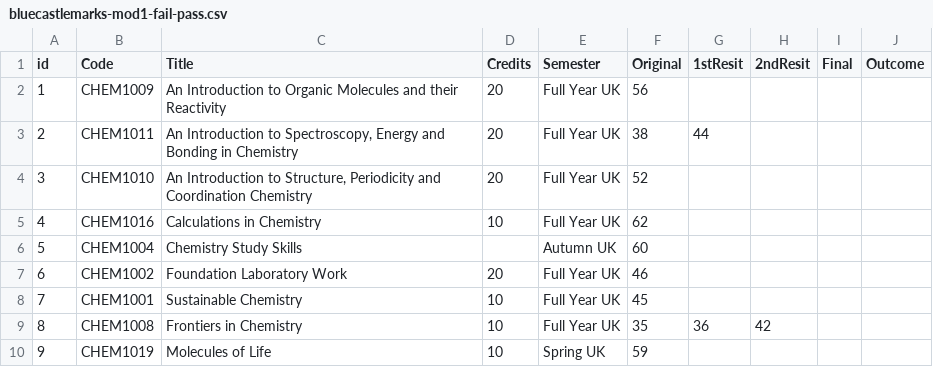
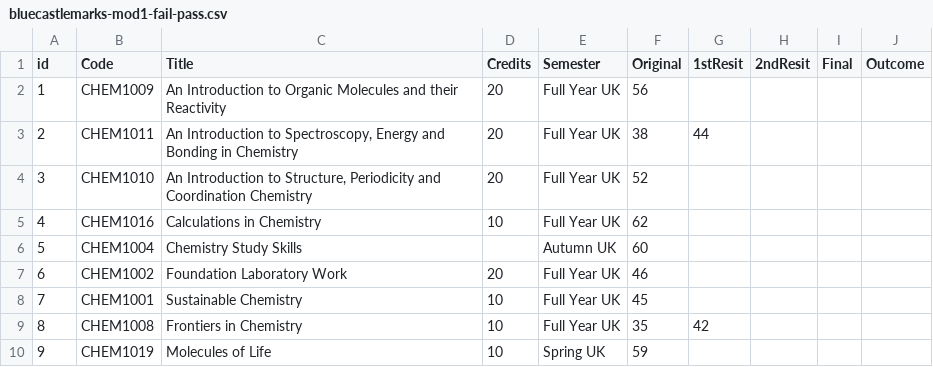
Before and after one commit to drmikeuk/campus92, a CSV file: _data/bluecastlemarks-mod1-fail-pass.csv, drawn as a sheet.

```diff
--- a/_data/bluecastlemarks-mod1-fail-pass.csv
+++ b/_data/bluecastlemarks-mod1-fail-pass.csv
@@ -8,3 +8,3 @@
 7,CHEM1001,Sustainable Chemistry,10,Full Year UK,45,,,,
-8,CHEM1008,Frontiers in Chemistry,10,Full Year UK,35,36,42,,
+8,CHEM1008,Frontiers in Chemistry,10,Full Year UK,35,42,,,
 9,CHEM1019,Molecules of Life,10,Spring UK,59,,,,
```
Also changed, not shown: _data/bluecastlemarks-mod1-fail-fail-rny.csv, _data/bluecastlemarks-mod1-fail-fail.csv, 11 other files.
